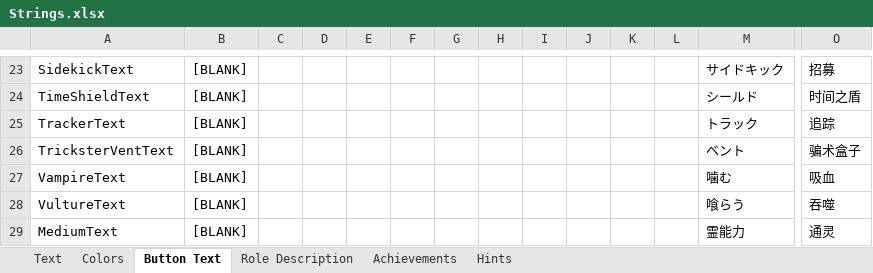
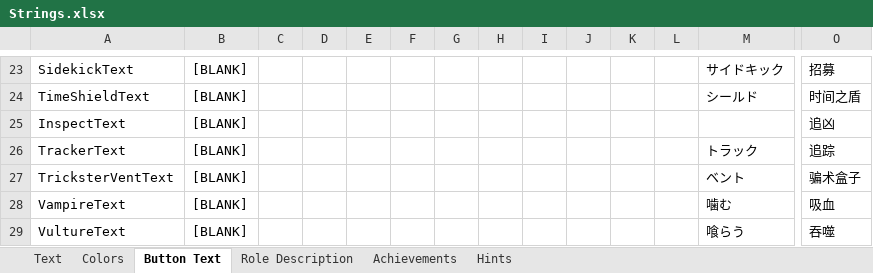
Before and after one commit to dabao40/TheOtherRolesGMIA, an Excel workbook: Strings.xlsx, sheet Button Text, drawn as a sheet; only a part is shown, gaps mark what is left out; the shorter side is filled out with more unchanged rows; values as stored, in another font and other column widths than the file's, no borders; rows hold the shown columns only; the diff names each change by its address in the sheet, - before the commit and + after, or states it on an @@ line.

```diff
--- a/Strings.xlsx (sheet Button Text)
+++ b/Strings.xlsx (sheet Button Text)
+row 25: InspectText | [BLANK] |  |  |  |  |  |  |  |  |  |  |  | 追凶
```
Also changed, not shown: sheet Text, sheet Role Description, 17 other files.
